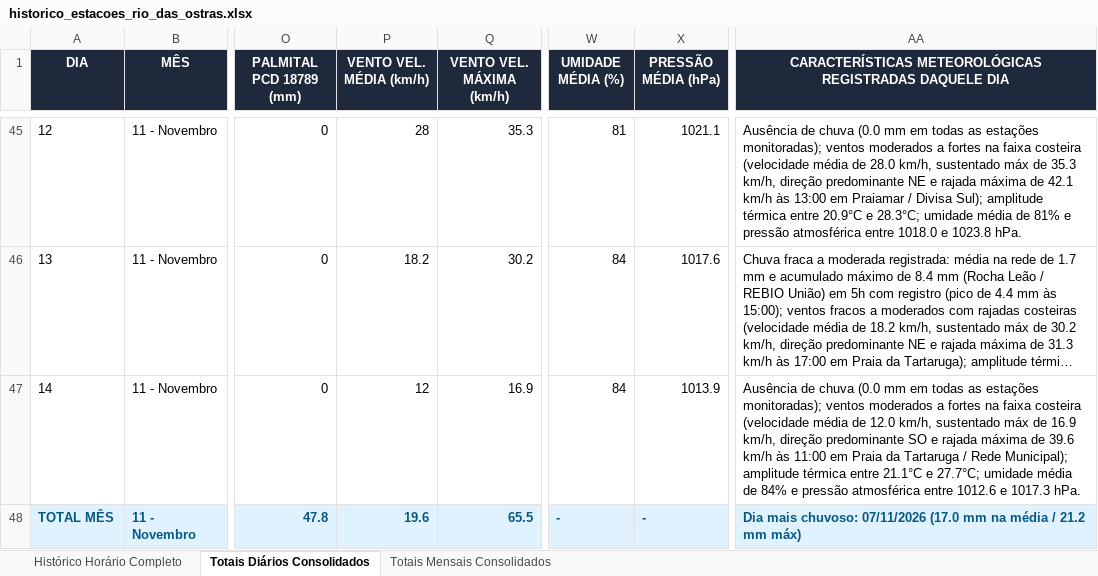
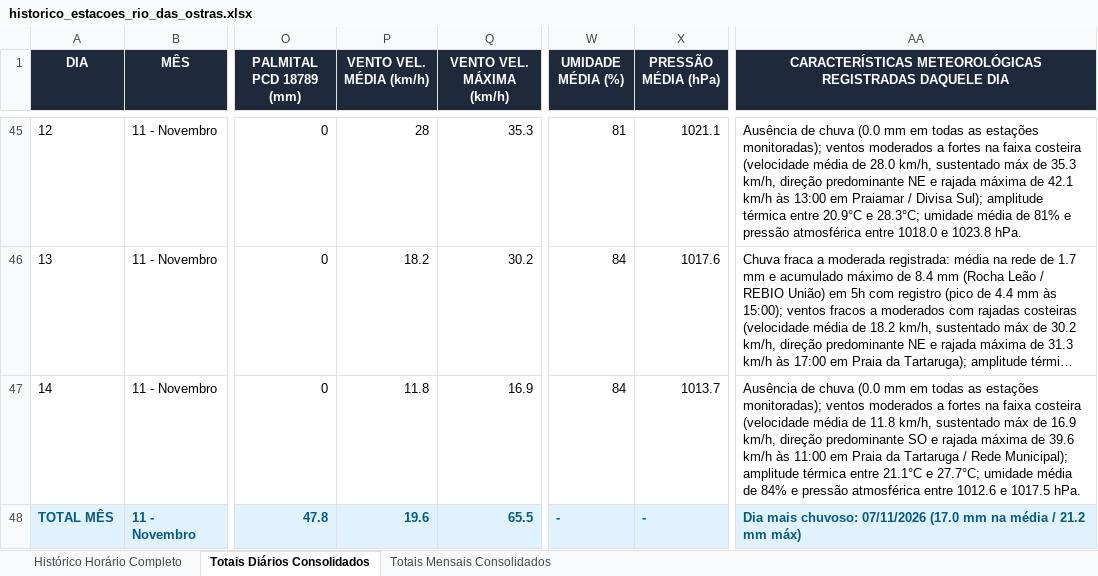
Before and after one commit to deborapessanha94-netizen/tempo-rio-das-ostras, an Excel workbook: docs/historico_estacoes_rio_das_ostras.xlsx, sheet Totais Diários Consolidados, drawn as a sheet; only a part is shown, gaps mark what is left out; long unchanged cells end in …; values as stored, in another font and other column widths than the file's, no borders; the diff names each change by its address in the sheet, - before the commit and + after, or states it on an @@ line.

```diff
--- a/docs/historico_estacoes_rio_das_ostras.xlsx (sheet Totais Diários Consolidados)
+++ b/docs/historico_estacoes_rio_das_ostras.xlsx (sheet Totais Diários Consolidados)
-P47 (VENTO VEL. MÉDIA (km/h)): 12
+P47 (VENTO VEL. MÉDIA (km/h)): 11.8
-X47 (PRESSÃO MÉDIA (hPa)): 1013.9
+X47 (PRESSÃO MÉDIA (hPa)): 1013.7
-AA47: …média de 12.0 km/h, sustentado máx de 16.9 km/h, direção predominante SO e rajada máxima de 39.6 km/h às 11:00 em Praia da Tartaruga / Rede Municipal); amplitude térmica entre 21.1°C e 27.7°C; umidade média de 84% e pressão atmosférica entre 1012.6 e 1017.3 hPa.
+AA47: …média de 11.8 km/h, sustentado máx de 16.9 km/h, direção predominante SO e rajada máxima de 39.6 km/h às 11:00 em Praia da Tartaruga / Rede Municipal); amplitude térmica entre 21.1°C e 27.7°C; umidade média de 84% e pressão atmosférica entre 1012.6 e 1017.5 hPa.
```
Also changed, not shown: sheet Histórico Horário Completo, 20 other files.
